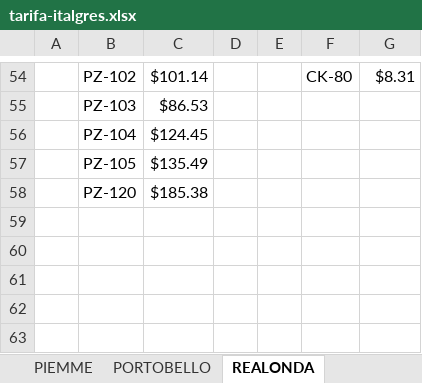
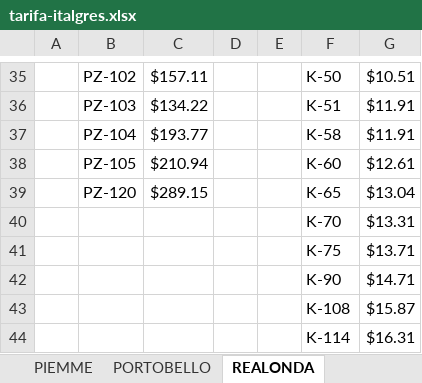
Before and after one commit to annaMontoliu/italgres-buscador-react-vite, an Excel workbook: public/docs/tarifa-italgres.xlsx, sheet REALONDA, drawn as a sheet; only a part is shown, gaps mark what is left out; values as stored, in another font and other column widths than the file's, no cell formats; addresses are those after the commit; the diff covers the shown part only; the diff names each change by its address in the sheet, - before the commit and + after, or states it on an @@ line.

Commit message:
Actualizado Excel

```diff
--- a/public/docs/tarifa-italgres.xlsx (sheet REALONDA)
+++ b/public/docs/tarifa-italgres.xlsx (sheet REALONDA)
-C35: $101.14
+C35: $157.11
-F35: CK-80
+F35: K-50
-G35: $8.31
+G35: $10.51
-C36: $86.53
+C36: $134.22
-F36: (empty)
+F36: K-51
-G36:G37: (empty)
+G36:G37: $11.91
-C37: $124.45
+C37: $193.77
-F37: (empty)
+F37: K-58
-C38: $135.49
+C38: $210.94
-F38: (empty)
+F38: K-60
-G38: (empty)
+G38: $12.61
-C39: $185.38
+C39: $289.15
-F39: (empty)
+F39: K-65
-G39: (empty)
+G39: $13.04
+row 40:  |  |  |  |  | K-70 | $13.31
+row 41:  |  |  |  |  | K-75 | $13.71
+row 42:  |  |  |  |  | K-90 | $14.71
+row 43:  |  |  |  |  | K-108 | $15.87
+row 44:  |  |  |  |  | K-114 | $16.31
```
Also changed, not shown: 3 added rows, 22 removed rows and 74 edited cells elsewhere in this sheet, sheet ALAPLANA, cell formats.
